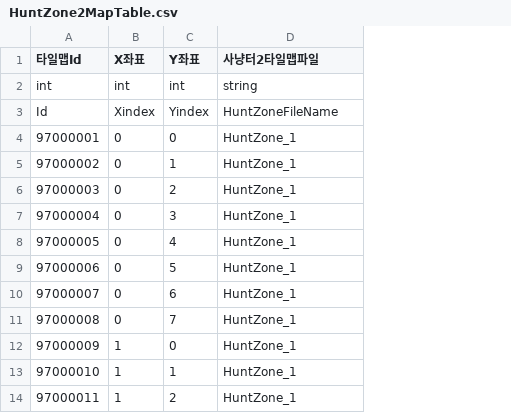
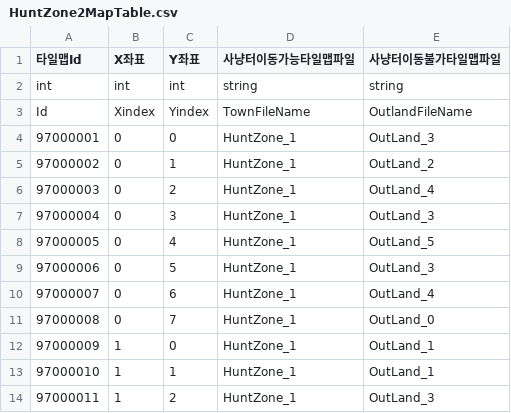
Before and after one commit to HAGU-G/Team-Lost-Vikings, a CSV file: Assets/DataTable/HuntZone2MapTable.csv, drawn as a sheet; only a part is shown; the diff names each change by its address in the sheet, - before the commit and + after, or states it on an @@ line.

Commit message:
<데이터테이블변경> - 사냥터맵 관련 테이블 구조변경 - 사냥터이동가능타일맵파일 (TownFileName) 컬럼추가 - 사냥터이동불가타일맵파일 (OutLandFileName) 컬럼추가 - 사냥터 이동불가 타일맵은 일단 OutLand_0~5 사용으로 대응

```diff
--- a/Assets/DataTable/HuntZone2MapTable.csv
+++ b/Assets/DataTable/HuntZone2MapTable.csv
+column E (사냥터이동불가타일맵파일), rows 2-14: string | OutlandFileName | OutLand_3 | OutLand_2 | OutLand_4 | OutLand_3 | OutLand_5 | OutLand_3 | OutLand_4 | OutLand_0 | OutLand_1 | OutLand_1 | OutLand_3
-D1: 사냥터2타일맵파일
+D1: 사냥터이동가능타일맵파일
-D3 (사냥터이동가능타일맵파일): HuntZoneFileName
+D3 (사냥터이동가능타일맵파일): TownFileName
```
Also changed, not shown: Assets/DataTable/HuntZone3MapTable.csv, 3 other files.
